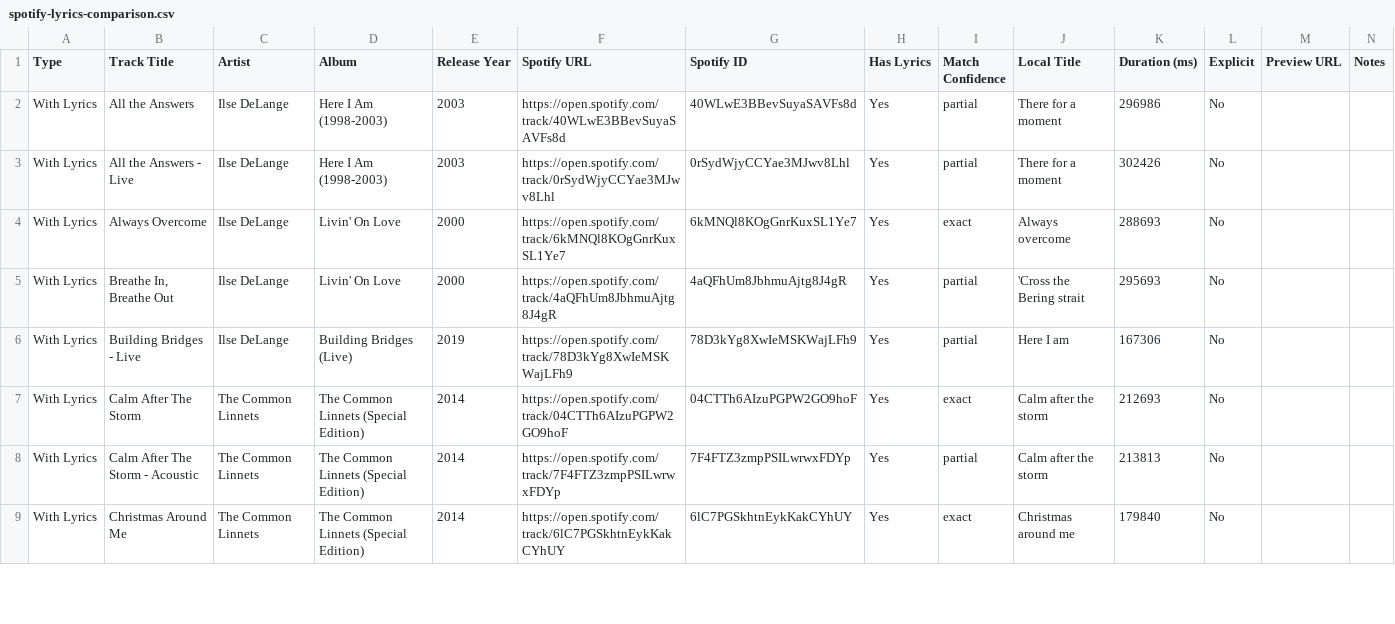
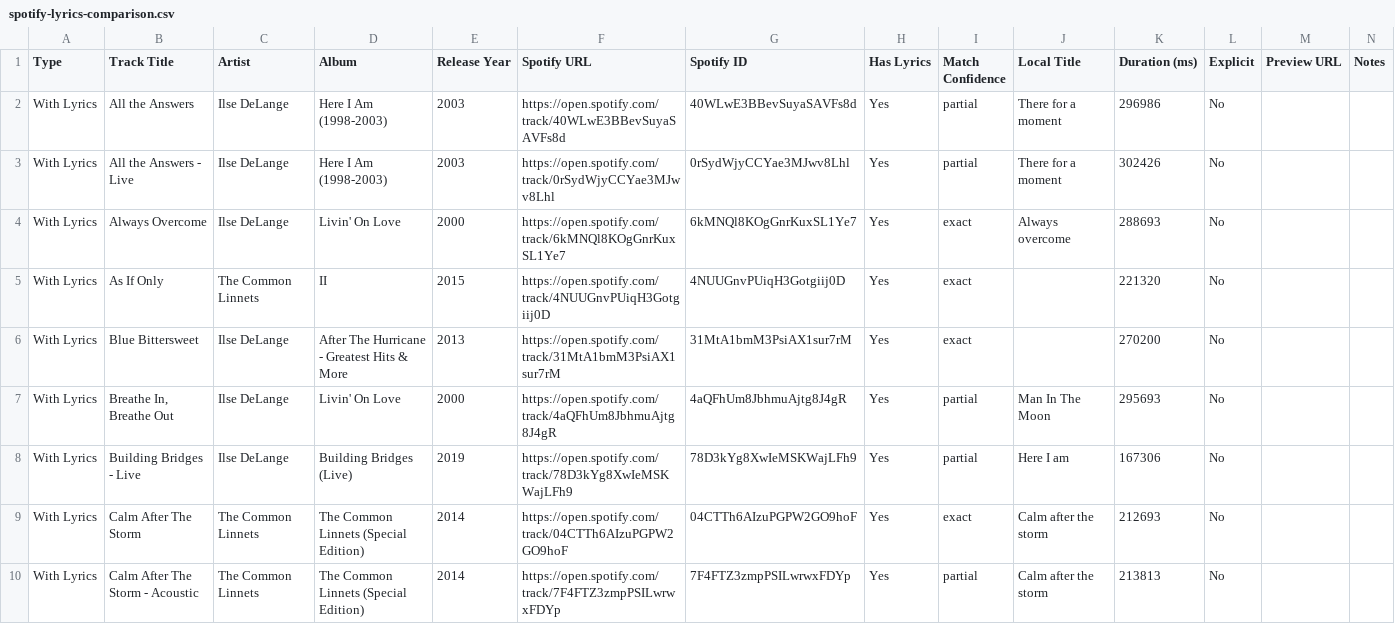
Before and after one commit to ilsedelangerecords/ilsedelangerecords_web, a CSV file: spotify-lyrics-comparison.csv, drawn as a sheet; only a part is shown; the shorter side is filled out with more unchanged rows; the diff covers the shown part only.

Commit message:
Fix lyrics titles and improve matching with Spotify tracks
 FIXES & IMPROVEMENTS:
- Updated 6 lyrics titles to match their correct Spotify counterparts:
   'Cross the Bering strait'  'Flying Solo'
   'As I sit here below the light'  'Man In The Moon'
   'An empty floor, a record on'  'Dance On The Heartbreak'
   'Blue bittersweet, blue bitter...'  'Blue Bittersweet'
   'Build walls in secret corners'  'Sun & Shadow'
   'Carry me down to the river...'  'As If Only'

- Added Spotify metadata (URLs, album art, preview URLs) to matched tracks
- Enhanced lyrics page with dual filtering system:
   View Mode Toggle: Quick 3-button toggle (All/Lyrics Only/Spotify Only)
   Content Type Filter: Granular dropdown filter for advanced searching
- Added active filters display in results section
- Updated grid layout to accommodate 6 filters

 STATISTICS UPDATE:
- Tracks with lyrics: 102 (+5 from 97)
- Tracks missing lyrics: 146 (-5 from 151)
- Improved match rate: 41% (up from 39%)
- Total exact matches: 77 (+6)

 All lyrics now properly linked to their Spotify counterparts!

```diff
--- a/spotify-lyrics-comparison.csv
+++ b/spotify-lyrics-comparison.csv
@@ -4,3 +4,5 @@ Type,Track Title,Artist,Album,Release Year,Spotify URL,Spotify ID,Has Lyrics,Mat
 "With Lyrics","Always Overcome","Ilse DeLange","Livin' On Love","2000","https://open.spotify.com/track/6kMNQl8KOgGnrKuxSL1Ye7","6kMNQl8KOgGnrKuxSL1Ye7","Yes","exact","Always overcome","288693","No","",""
-"With Lyrics","Breathe In, Breathe Out","Ilse DeLange","Livin' On Love","2000","https://open.spotify.com/track/4aQFhUm8JbhmuAjtg8J4gR","4aQFhUm8JbhmuAjtg8J4gR","Yes","partial","'Cross the Bering strait","295693","No","",""
+"With Lyrics","As If Only","The Common Linnets","II","2015","https://open.spotify.com/track/4NUUGnvPUiqH3Gotgiij0D","4NUUGnvPUiqH3Gotgiij0D","Yes","exact","","221320","No","",""
+"With Lyrics","Blue Bittersweet","Ilse DeLange","After The Hurricane - Greatest Hits & More","2013","https://open.spotify.com/track/31MtA1bmM3PsiAX1sur7rM","31MtA1bmM3PsiAX1sur7rM","Yes","exact","","270200","No","",""
+"With Lyrics","Breathe In, Breathe Out","Ilse DeLange","Livin' On Love","2000","https://open.spotify.com/track/4aQFhUm8JbhmuAjtg8J4gR","4aQFhUm8JbhmuAjtg8J4gR","Yes","partial","Man In The Moon","295693","No","",""
 "With Lyrics","Building Bridges - Live","Ilse DeLange","Building Bridges (Live)","2019","https://open.spotify.com/track/78D3kYg8XwIeMSKWajLFh9","78D3kYg8XwIeMSKWajLFh9","Yes","partial","Here I am","167306","No","",""
```
Also changed, not shown: 3 added rows, 10 removed rows and 2 edited cells elsewhere in this file, 6 other files.
